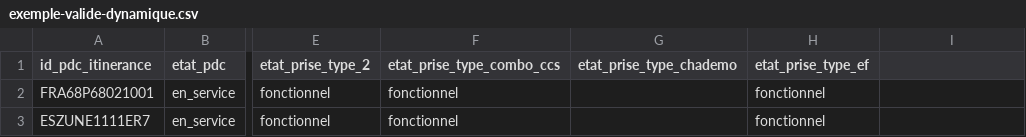
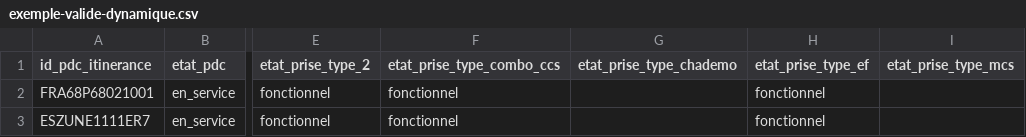
Before and after one commit to etalab/schema-irve, a CSV file: dynamique/exemple-valide-dynamique.csv, drawn as a sheet; only a part is shown, gaps mark what is left out; the diff names each change by its address in the sheet, - before the commit and + after, or states it on an @@ line.

Commit message:
fix dynamic example for mcs connector introduction

```diff
--- a/dynamique/exemple-valide-dynamique.csv
+++ b/dynamique/exemple-valide-dynamique.csv
-I1: (empty)
+I1: etat_prise_type_mcs
```
